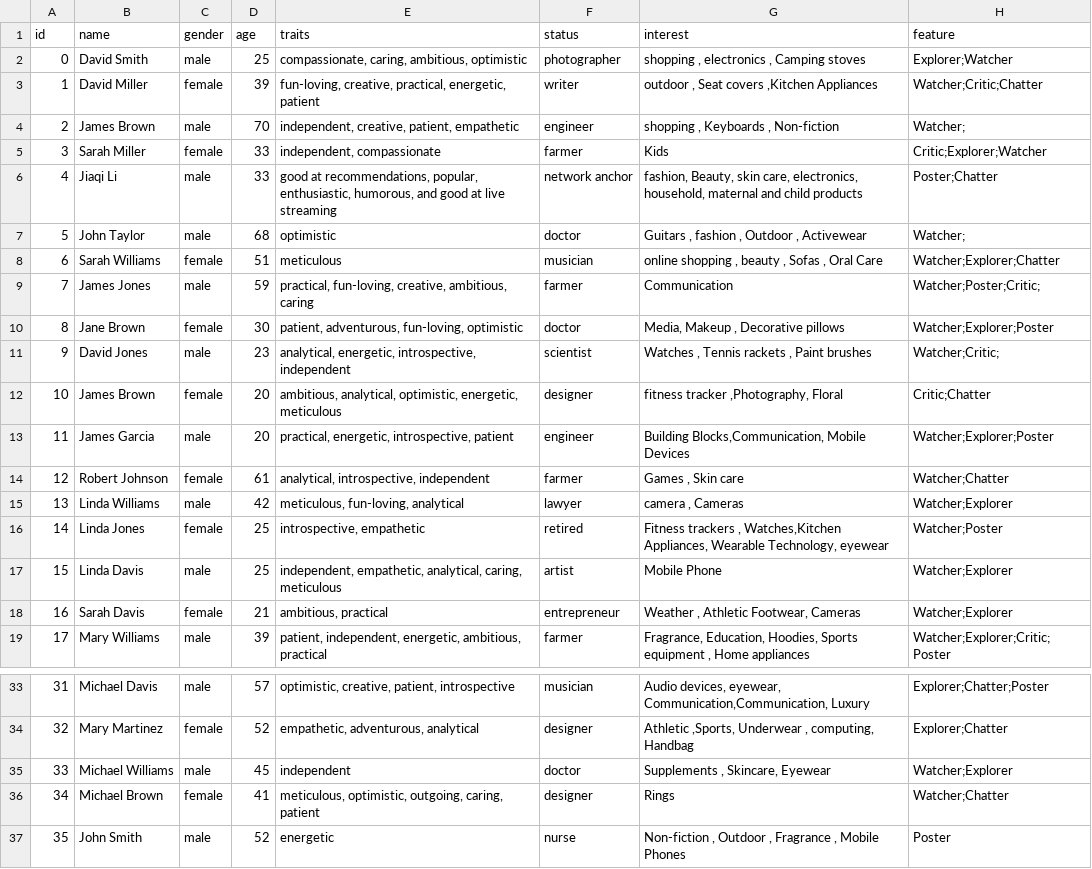
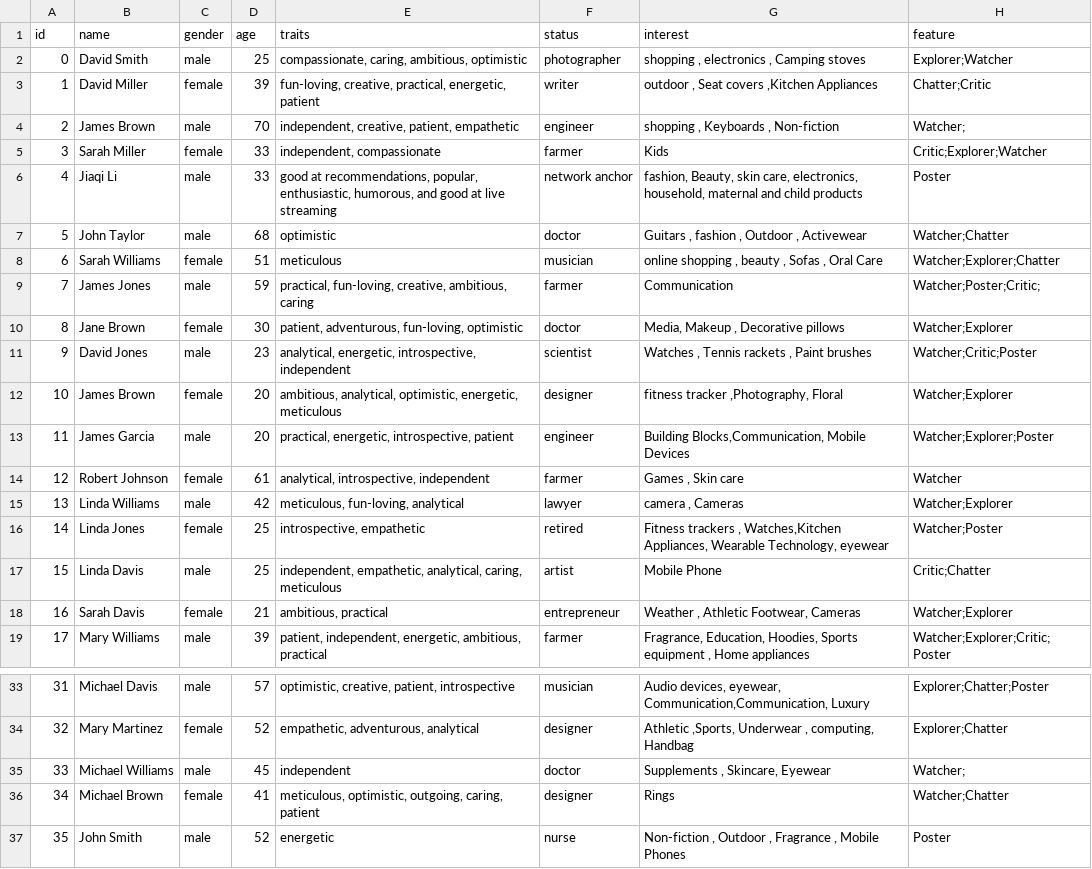
Before and after one commit to yijunL/LMAgent, a CSV file: data/user_98+2anchor.csv, drawn as a sheet; only a part is shown, gaps mark what is left out.

Commit message:
update gpt-3.5-1106model and 100users file

```diff
--- a/data/user_98+2anchor.csv
+++ b/data/user_98+2anchor.csv
@@ -2,17 +2,17 @@ id,name,gender,age,traits,status,interest,feature
 0,David Smith,male,25,"compassionate, caring, ambitious, optimistic",photographer,"shopping , electronics , Camping stoves ",Explorer;Watcher
-1,David Miller,female,39,"fun-loving, creative, practical, energetic, patient",writer,"outdoor , Seat covers ,Kitchen Appliances",Watcher;Critic;Chatter
+1,David Miller,female,39,"fun-loving, creative, practical, energetic, patient",writer,"outdoor , Seat covers ,Kitchen Appliances",Chatter;Critic
 2,James Brown,male,70,"independent, creative, patient, empathetic",engineer,"shopping , Keyboards , Non-fiction ",Watcher;
 3,Sarah Miller,female,33,"independent, compassionate",farmer, Kids ,Critic;Explorer;Watcher
-4,Jiaqi Li,male,33,"good at recommendations, popular, enthusiastic, humorous, and good at live streaming",network anchor,"fashion, Beauty, skin care,  electronics, household, maternal and child products",Poster;Chatter
-5,John Taylor,male,68,optimistic,doctor," Guitars , fashion , Outdoor , Activewear",Watcher;
+4,Jiaqi Li,male,33,"good at recommendations, popular, enthusiastic, humorous, and good at live streaming",network anchor,"fashion, Beauty, skin care,  electronics, household, maternal and child products",Poster
+5,John Taylor,male,68,optimistic,doctor," Guitars , fashion , Outdoor , Activewear",Watcher;Chatter
 6,Sarah Williams,female,51,meticulous,musician,"online shopping , beauty , Sofas , Oral Care",Watcher;Explorer;Chatter
 7,James Jones,male,59,"practical, fun-loving, creative, ambitious, caring",farmer,Communication,Watcher;Poster;Critic;
-8,Jane Brown,female,30,"patient, adventurous, fun-loving, optimistic",doctor," Media, Makeup , Decorative pillows ",Watcher;Explorer;Poster
-9,David Jones,male,23,"analytical, energetic, introspective, independent",scientist," Watches , Tennis rackets , Paint brushes ",Watcher;Critic;
-10,James Brown,female,20,"ambitious, analytical, optimistic, energetic, meticulous",designer," fitness tracker ,Photography, Floral ",Critic;Chatter
+8,Jane Brown,female,30,"patient, adventurous, fun-loving, optimistic",doctor," Media, Makeup , Decorative pillows ",Watcher;Explorer
+9,David Jones,male,23,"analytical, energetic, introspective, independent",scientist," Watches , Tennis rackets , Paint brushes ",Watcher;Critic;Poster
+10,James Brown,female,20,"ambitious, analytical, optimistic, energetic, meticulous",designer," fitness tracker ,Photography, Floral ",Watcher;Explorer
 11,James Garcia,male,20,"practical, energetic, introspective, patient",engineer," Building Blocks,Communication, Mobile Devices",Watcher;Explorer;Poster
-12,Robert Johnson,female,61,"analytical, introspective, independent",farmer," Games , Skin care ",Watcher;Chatter
+12,Robert Johnson,female,61,"analytical, introspective, independent",farmer," Games , Skin care ",Watcher
 13,Linda Williams,male,42,"meticulous, fun-loving, analytical",lawyer," camera , Cameras ",Watcher;Explorer
 14,Linda Jones,female,25,"introspective, empathetic",retired," Fitness trackers , Watches,Kitchen Appliances, Wearable Technology, eyewear",Watcher;Poster
-15,Linda Davis,male,25,"independent, empathetic, analytical, caring, meticulous",artist, Mobile Phone ,Watcher;Explorer
+15,Linda Davis,male,25,"independent, empathetic, analytical, caring, meticulous",artist, Mobile Phone ,Critic;Chatter
 16,Sarah Davis,female,21,"ambitious, practical",entrepreneur," Weather , Athletic Footwear, Cameras ",Watcher;Explorer
@@ -34,3 +34,3 @@ id,name,gender,age,traits,status,interest,feature
 32,Mary Martinez,female,52,"empathetic, adventurous, analytical",designer," Athletic ,Sports, Underwear , computing, Handbag ",Explorer;Chatter
-33,Michael Williams,male,45,independent,doctor," Supplements , Skincare, Eyewear",Watcher;Explorer
+33,Michael Williams,male,45,independent,doctor," Supplements , Skincare, Eyewear",Watcher;
 34,Michael Brown,female,41,"meticulous, optimistic, outgoing, caring, patient",designer, Rings ,Watcher;Chatter
```
Also changed, not shown: 4 other files.
